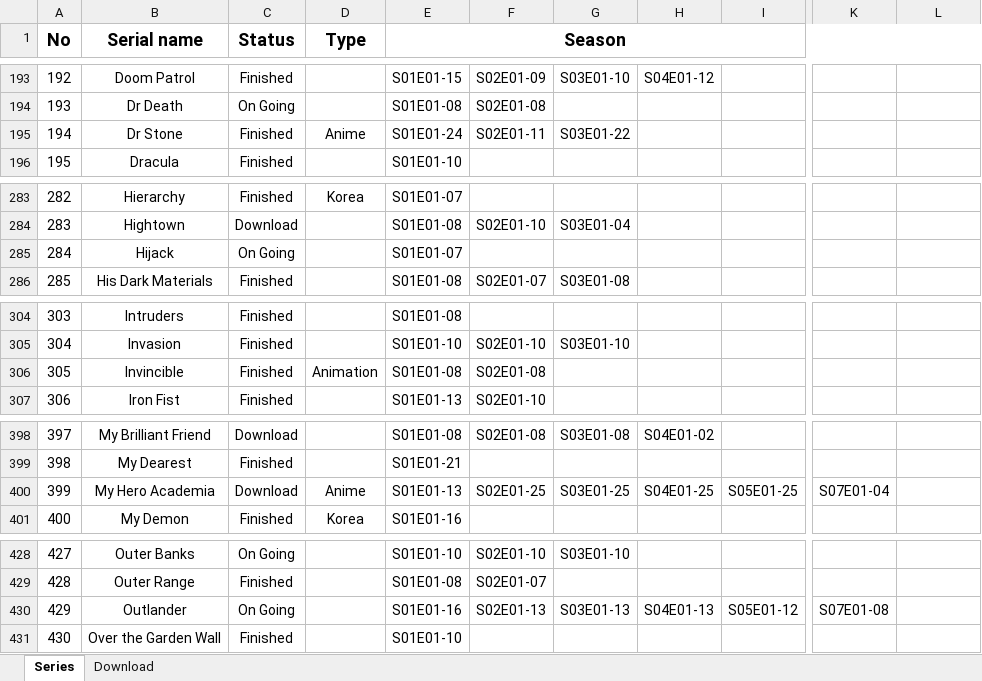
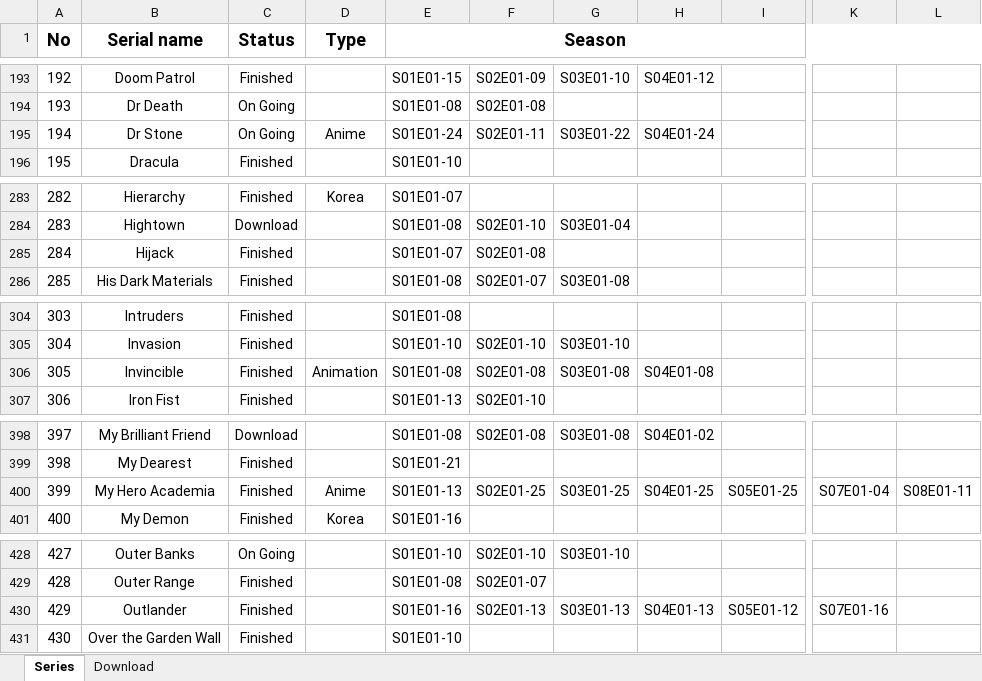
Before and after one commit to merahimi2002/Series, an Excel workbook: db/Data.xlsx, sheet Series, drawn as a sheet; only a part is shown, gaps mark what is left out; values as stored, in another font and other column widths than the file's, no borders; the diff covers the shown part only; the diff names each change by its address in the sheet, - before the commit and + after, or states it on an @@ line.

```diff
--- a/db/Data.xlsx (sheet Series)
+++ b/db/Data.xlsx (sheet Series)
-C195 (Status): Finished
+C195 (Status): On Going
-H195: (empty)
+H195: S04E01-24
-C285 (Status): On Going
+C285 (Status): Finished
-F285: (empty)
+F285: S02E01-08
-G306: (empty)
+G306: S03E01-08
-H306: (empty)
+H306: S04E01-08
-C400 (Status): Download
+C400 (Status): Finished
-L400: (empty)
+L400: S08E01-11
-C430 (Status): On Going
+C430 (Status): Finished
-K430: S07E01-08
+K430: S07E01-16
```
Also changed, not shown: 24 added rows and 19 edited cells elsewhere in this sheet.
